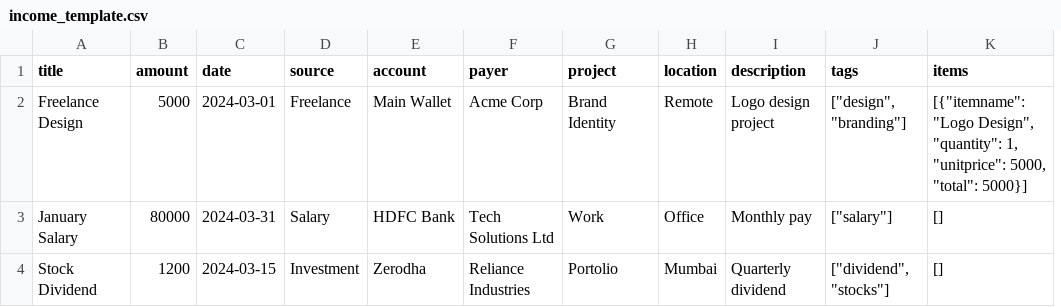
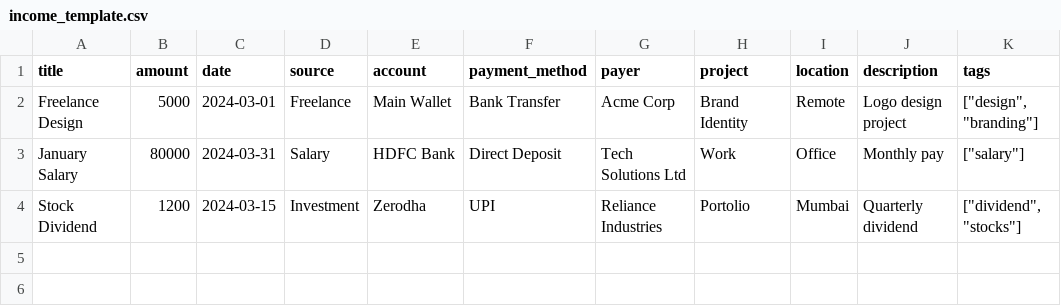
Before and after one commit to saurav-lal-karn/bahikhata, a CSV file: frontend/public/data/income_template.csv, drawn as a sheet; removed rows and columns are numbered as before the commit, all else as after; the diff names each change by its address in the sheet, - before the commit and + after, or states it on an @@ line.

Commit message:
Income module completed

```diff
--- a/frontend/public/data/income_template.csv
+++ b/frontend/public/data/income_template.csv
+column F (payment_method), rows 2-4: Bank Transfer | Direct Deposit | UPI
-column K (items), rows 2-4: [{"itemname": "Logo Design", "quantity": 1, "unitprice": 5000, "total": 5000}] | [] | []
```
Also changed, not shown: 9 other files.
